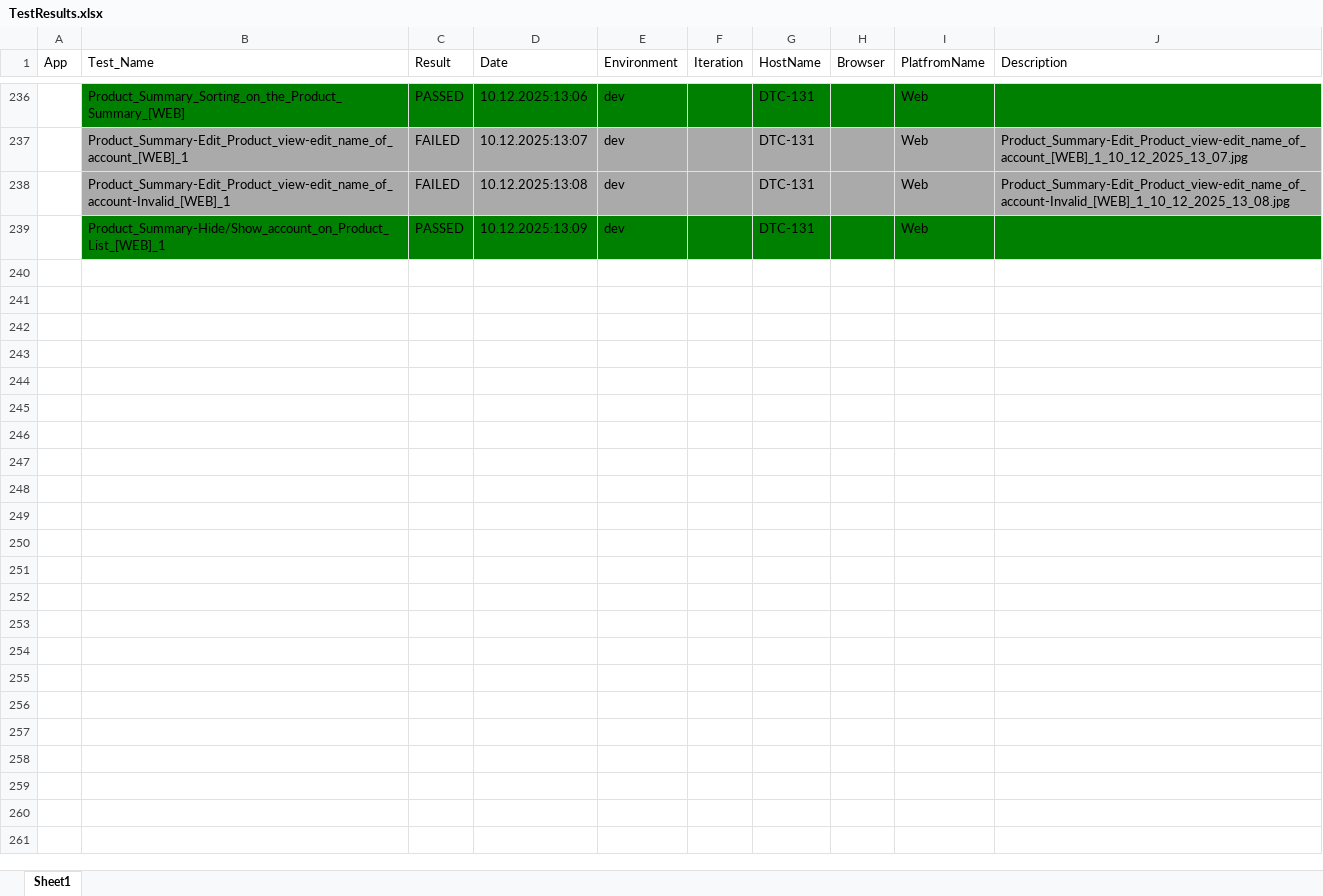
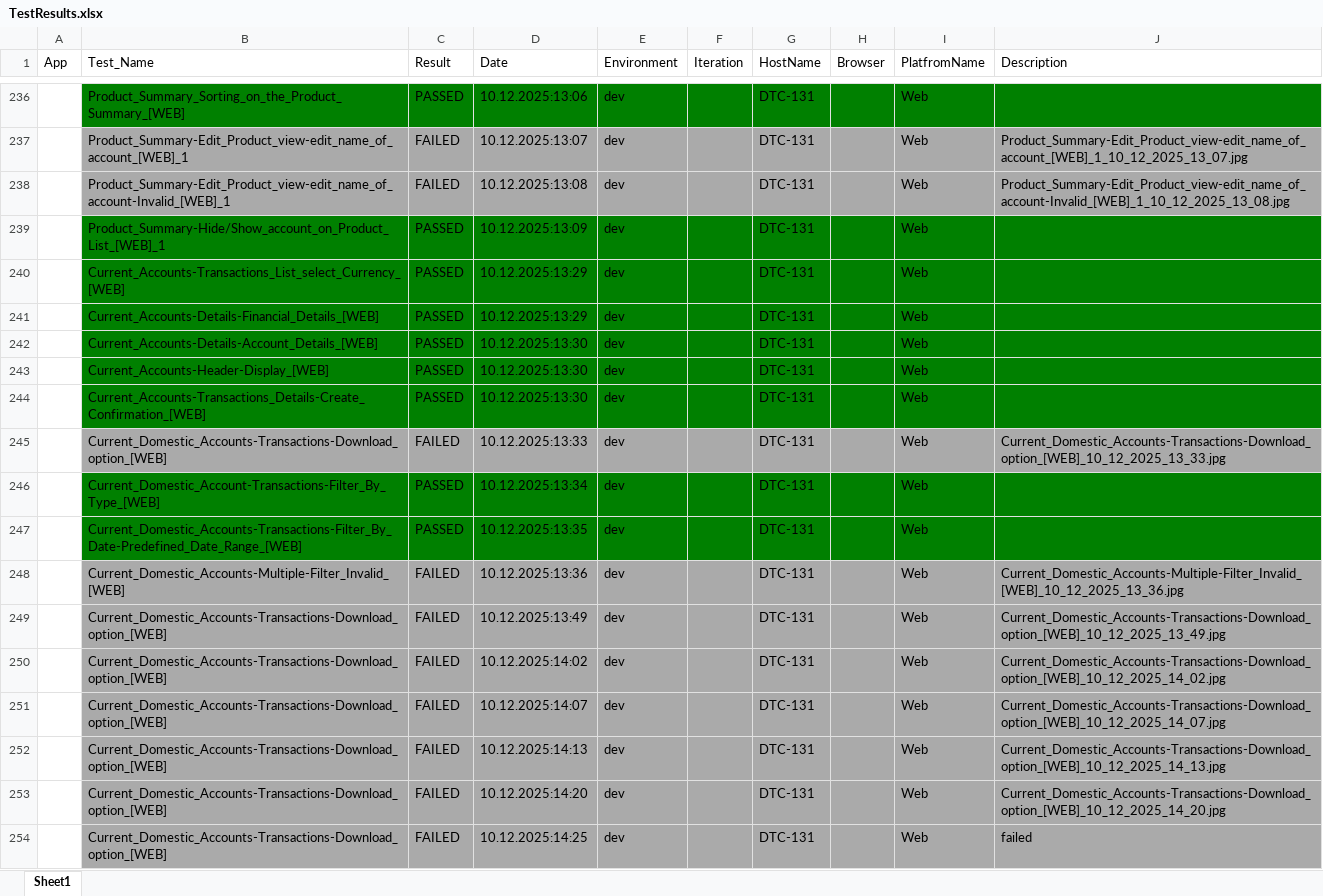
Before and after one commit to AleksandarIlic2/nlb, an Excel workbook: results/TestResults.xlsx, sheet Sheet1, drawn as a sheet; only a part is shown, gaps mark what is left out; values as stored, in another font and other column widths than the file's, no borders; the diff names each change by its address in the sheet, - before the commit and + after, or states it on an @@ line.

```diff
--- a/results/TestResults.xlsx (sheet Sheet1)
+++ b/results/TestResults.xlsx (sheet Sheet1)
+row 240:  | Current_Accounts-Transactions_List_select_Currency_[WEB] | PASSED | 10.12.2025:13:29 | dev |  | DTC-131 |  | Web
+row 241:  | Current_Accounts-Details-Financial_Details_[WEB] | PASSED | 10.12.2025:13:29 | dev |  | DTC-131 |  | Web
+row 242:  | Current_Accounts-Details-Account_Details_[WEB] | PASSED | 10.12.2025:13:30 | dev |  | DTC-131 |  | Web
+row 243:  | Current_Accounts-Header-Display_[WEB] | PASSED | 10.12.2025:13:30 | dev |  | DTC-131 |  | Web
+row 244:  | Current_Accounts-Transactions_Details-Create_Confirmation_[WEB] | PASSED | 10.12.2025:13:30 | dev |  | DTC-131 |  | Web
+row 245:  | Current_Domestic_Accounts-Transactions-Download_option_[WEB] | FAILED | 10.12.2025:13:33 | dev |  | DTC-131 |  | Web | Current_Domestic_Accounts-Transactions-Download_option_[WEB]_10_12_2025_13_33.jpg
+row 246:  | Current_Domestic_Account-Transactions-Filter_By_Type_[WEB] | PASSED | 10.12.2025:13:34 | dev |  | DTC-131 |  | Web
+row 247:  | Current_Domestic_Accounts-Transactions-Filter_By_Date-Predefined_Date_Range_[WEB] | PASSED | 10.12.2025:13:35 | dev |  | DTC-131 |  | Web
+row 248:  | Current_Domestic_Accounts-Multiple-Filter_Invalid_[WEB] | FAILED | 10.12.2025:13:36 | dev |  | DTC-131 |  | Web | Current_Domestic_Accounts-Multiple-Filter_Invalid_[WEB]_10_12_2025_13_36.jpg
+row 249:  | Current_Domestic_Accounts-Transactions-Download_option_[WEB] | FAILED | 10.12.2025:13:49 | dev |  | DTC-131 |  | Web | Current_Domestic_Accounts-Transactions-Download_option_[WEB]_10_12_2025_13_49.jpg
+row 250:  | Current_Domestic_Accounts-Transactions-Download_option_[WEB] | FAILED | 10.12.2025:14:02 | dev |  | DTC-131 |  | Web | Current_Domestic_Accounts-Transactions-Download_option_[WEB]_10_12_2025_14_02.jpg
+row 251:  | Current_Domestic_Accounts-Transactions-Download_option_[WEB] | FAILED | 10.12.2025:14:07 | dev |  | DTC-131 |  | Web | Current_Domestic_Accounts-Transactions-Download_option_[WEB]_10_12_2025_14_07.jpg
+row 252:  | Current_Domestic_Accounts-Transactions-Download_option_[WEB] | FAILED | 10.12.2025:14:13 | dev |  | DTC-131 |  | Web | Current_Domestic_Accounts-Transactions-Download_option_[WEB]_10_12_2025_14_13.jpg
+row 253:  | Current_Domestic_Accounts-Transactions-Download_option_[WEB] | FAILED | 10.12.2025:14:20 | dev |  | DTC-131 |  | Web | Current_Domestic_Accounts-Transactions-Download_option_[WEB]_10_12_2025_14_20.jpg
+row 254:  | Current_Domestic_Accounts-Transactions-Download_option_[WEB] | FAILED | 10.12.2025:14:25 | dev |  | DTC-131 |  | Web | failed
```
Also changed, not shown: 3 other files.
